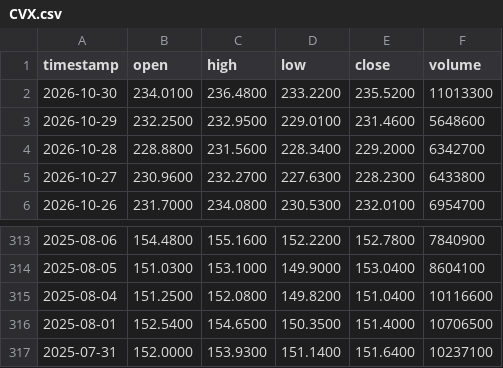
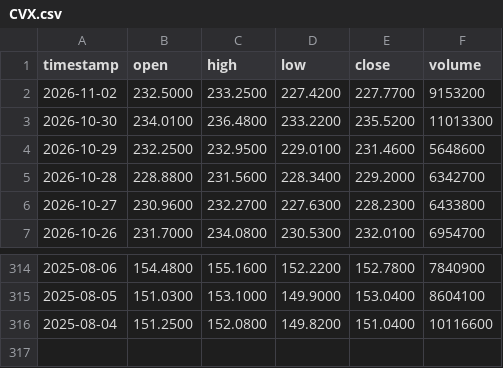
Before and after one commit to gab00/lehrgeld-kurse, a CSV file: data/CVX.csv, drawn as a sheet; only a part is shown, gaps mark what is left out; removed rows and columns are numbered as before the commit, all else as after; the diff names each change by its address in the sheet, - before the commit and + after, or states it on an @@ line.

```diff
--- a/data/CVX.csv
+++ b/data/CVX.csv
+row 2: 2026-11-02 | 232.5000 | 233.2500 | 227.4200 | 227.7700 | 9153200
-row 316: 2025-08-01 | 152.5400 | 154.6500 | 150.3500 | 151.4000 | 10706500
-row 317: 2025-07-31 | 152.0000 | 153.9300 | 151.1400 | 151.6400 | 10237100
```
Also changed, not shown: data/AAPL.csv, data/AMZN.csv, 28 other files.
